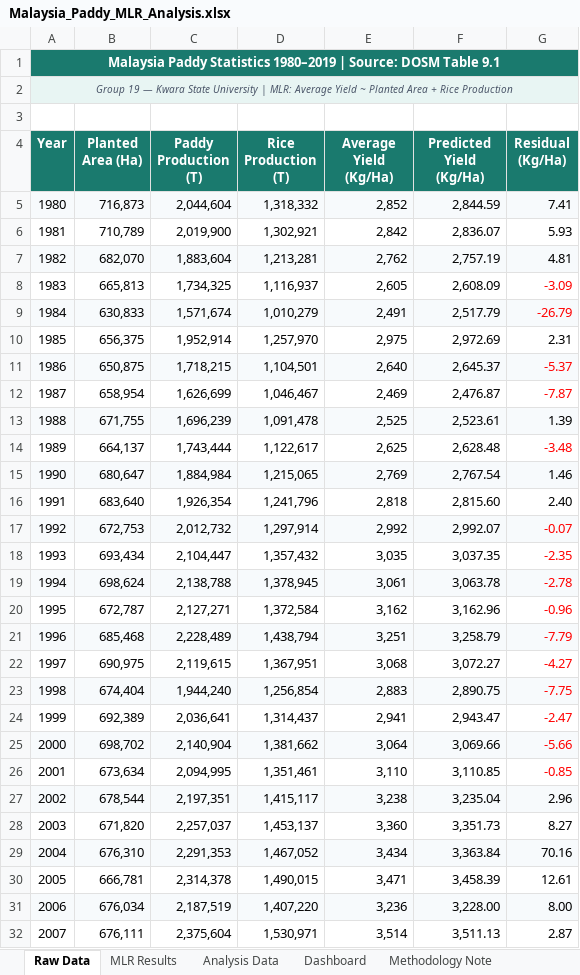
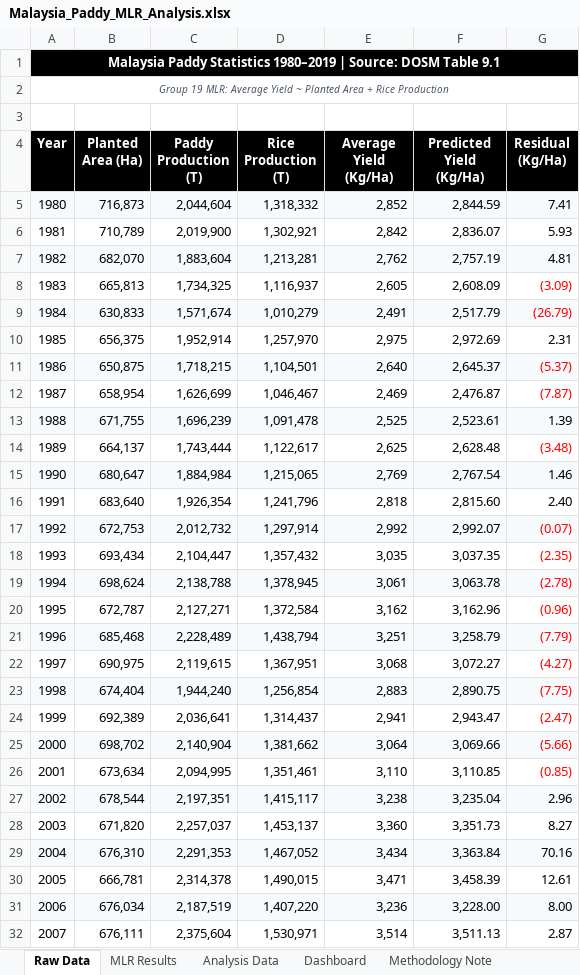
Before and after one commit to SLUferanmi/malaysia-model, an Excel workbook: Malaysia_Paddy_MLR_Analysis.xlsx, sheet Raw Data, drawn as a sheet; only a part is shown; values as stored, in another font and other column widths than the file's, no borders; the diff covers the shown part only; the diff names each change by its address in the sheet, - before the commit and + after, or states it on an @@ line.

```diff
--- a/Malaysia_Paddy_MLR_Analysis.xlsx (sheet Raw Data)
+++ b/Malaysia_Paddy_MLR_Analysis.xlsx (sheet Raw Data)
-A1:G1 fill: #1A7A6E
+A1:G1 fill: #000000
-A2 (Year): Group 19 — Kwara State University | MLR: Average…
+A2 (Year): Group 19 MLR: Average…
-A2:G2 fill: #E8F5F3
+A2:G2 fill: none
-A4:G4 fill: #1A7A6E
+A4:G4 fill: #000000
-G8 (Residual (Kg/Ha)): -3.09
+G8 (Residual (Kg/Ha)): (3.09)
-G9 (Residual (Kg/Ha)): -26.79
+G9 (Residual (Kg/Ha)): (26.79)
-G11 (Residual (Kg/Ha)): -5.37
+G11 (Residual (Kg/Ha)): (5.37)
-G12 (Residual (Kg/Ha)): -7.87
+G12 (Residual (Kg/Ha)): (7.87)
-G14 (Residual (Kg/Ha)): -3.48
+G14 (Residual (Kg/Ha)): (3.48)
-G17 (Residual (Kg/Ha)): -0.07
+G17 (Residual (Kg/Ha)): (0.07)
-G18 (Residual (Kg/Ha)): -2.35
+G18 (Residual (Kg/Ha)): (2.35)
-G19 (Residual (Kg/Ha)): -2.78
+G19 (Residual (Kg/Ha)): (2.78)
-G20 (Residual (Kg/Ha)): -0.96
+G20 (Residual (Kg/Ha)): (0.96)
-G21 (Residual (Kg/Ha)): -7.79
+G21 (Residual (Kg/Ha)): (7.79)
-G22 (Residual (Kg/Ha)): -4.27
+G22 (Residual (Kg/Ha)): (4.27)
-G23 (Residual (Kg/Ha)): -7.75
+G23 (Residual (Kg/Ha)): (7.75)
-G24 (Residual (Kg/Ha)): -2.47
+G24 (Residual (Kg/Ha)): (2.47)
-G25 (Residual (Kg/Ha)): -5.66
+G25 (Residual (Kg/Ha)): (5.66)
-G26 (Residual (Kg/Ha)): -0.85
+G26 (Residual (Kg/Ha)): (0.85)
```
Also changed, not shown: 8 edited cells elsewhere in this sheet, sheet Analysis Data, sheet Methodology Note, sheet Dashboard, charts or pictures, 6 other files.
